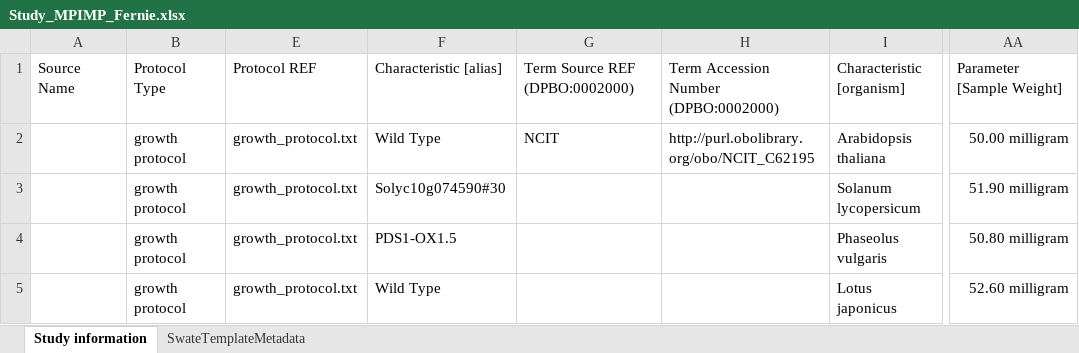
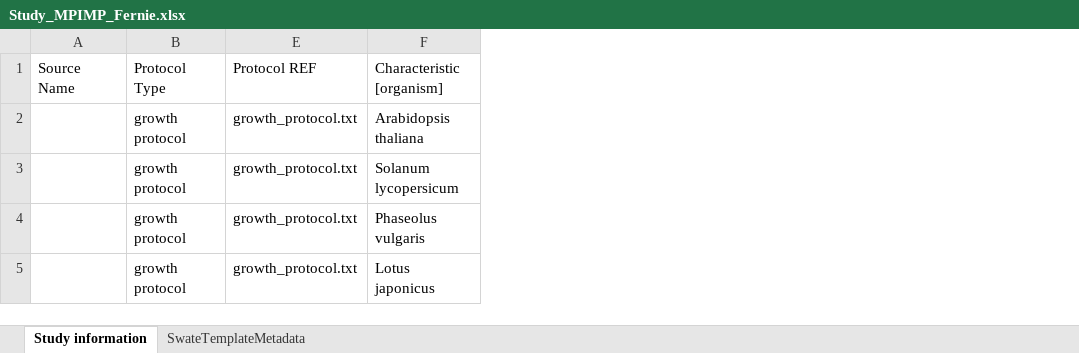
Before and after one commit to nfdi4plants/Swate-templates, an Excel workbook: templates/community/MPIMP/Study_MPIMP_Fernie.xlsx, sheet Study information, drawn as a sheet; only a part is shown, gaps mark what is left out; values as stored, in another font and other column widths than the file's, no borders; table styles not drawn; the diff names each change by its address in the sheet, - before the commit and + after, or states it on an @@ line.

Commit message:
Update Study_MPIMP_Fernie.xlsx
Updated study file according to suggestions

```diff
--- a/templates/community/MPIMP/Study_MPIMP_Fernie.xlsx (sheet Study information)
+++ b/templates/community/MPIMP/Study_MPIMP_Fernie.xlsx (sheet Study information)
-column F, rows 1-5: Characteristic [alias] | Wild Type | Solyc10g074590#30 | PDS1-OX1.5 | Wild Type
@@ column G hidden, rows 1-2: Term Source REF (DPBO:0002000) | NCIT @@
@@ column H hidden, rows 1-2: Term Accession Number (DPBO:0002000) | http://purl.obolibrary.org/obo/NCIT_C62195 @@
-column AA, rows 1-5: Parameter [Sample Weight] | 50.00 milligram | 51.90 milligram | 50.80 milligram | 52.60 milligram
```
Also changed, not shown: hidden cells.
